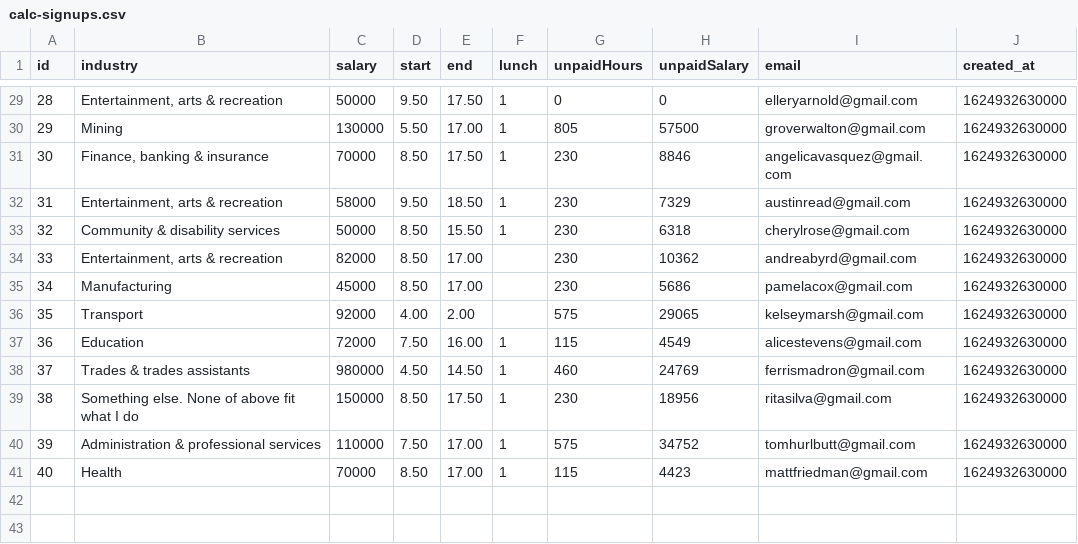
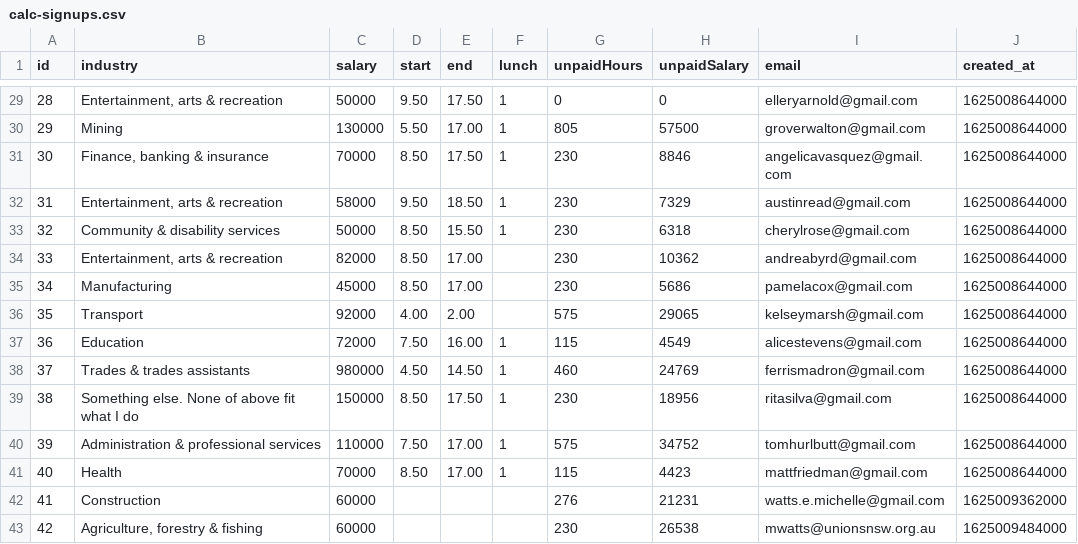
Before and after one commit to michellewatts20000/unpaid-overtime-calc, a CSV file: csv/calc-signups.csv, drawn as a sheet; only a part is shown, gaps mark what is left out; the diff covers the shown part only.

```diff
--- a/csv/calc-signups.csv
+++ b/csv/calc-signups.csv
@@ -29,13 +29,15 @@ id,industry,salary,start,end,lunch,unpaidHours,unpaidSalary,email,created_at
-28,"Entertainment, arts & recreation",50000,9.50,17.50,1,0,0,elleryarnold@gmail.com,1624932630000
-29,Mining,130000,5.50,17.00,1,805,57500,groverwalton@gmail.com,1624932630000
-30,"Finance, banking & insurance",70000,8.50,17.50,1,230,8846,angelicavasquez@gmail.com,1624932630000
-31,"Entertainment, arts & recreation",58000,9.50,18.50,1,230,7329,austinread@gmail.com,1624932630000
-32,Community & disability services,50000,8.50,15.50,1,230,6318,cherylrose@gmail.com,1624932630000
-33,"Entertainment, arts & recreation",82000,8.50,17.00,,230,10362,andreabyrd@gmail.com,1624932630000
-34,Manufacturing,45000,8.50,17.00,,230,5686,pamelacox@gmail.com,1624932630000
-35,Transport,92000,4.00,2.00,,575,29065,kelseymarsh@gmail.com,1624932630000
-36,Education,72000,7.50,16.00,1,115,4549,alicestevens@gmail.com,1624932630000
-37,Trades & trades assistants,980000,4.50,14.50,1,460,24769,ferrismadron@gmail.com,1624932630000
-38,Something else. None of above fit what I do,150000,8.50,17.50,1,230,18956,ritasilva@gmail.com,1624932630000
-39,Administration & professional services,110000,7.50,17.00,1,575,34752,tomhurlbutt@gmail.com,1624932630000
-40,Health,70000,8.50,17.00,1,115,4423,mattfriedman@gmail.com,1624932630000
+28,"Entertainment, arts & recreation",50000,9.50,17.50,1,0,0,elleryarnold@gmail.com,1625008644000
+29,Mining,130000,5.50,17.00,1,805,57500,groverwalton@gmail.com,1625008644000
+30,"Finance, banking & insurance",70000,8.50,17.50,1,230,8846,angelicavasquez@gmail.com,1625008644000
+31,"Entertainment, arts & recreation",58000,9.50,18.50,1,230,7329,austinread@gmail.com,1625008644000
+32,Community & disability services,50000,8.50,15.50,1,230,6318,cherylrose@gmail.com,1625008644000
+33,"Entertainment, arts & recreation",82000,8.50,17.00,,230,10362,andreabyrd@gmail.com,1625008644000
+34,Manufacturing,45000,8.50,17.00,,230,5686,pamelacox@gmail.com,1625008644000
+35,Transport,92000,4.00,2.00,,575,29065,kelseymarsh@gmail.com,1625008644000
+36,Education,72000,7.50,16.00,1,115,4549,alicestevens@gmail.com,1625008644000
+37,Trades & trades assistants,980000,4.50,14.50,1,460,24769,ferrismadron@gmail.com,1625008644000
+38,Something else. None of above fit what I do,150000,8.50,17.50,1,230,18956,ritasilva@gmail.com,1625008644000
+39,Administration & professional services,110000,7.50,17.00,1,575,34752,tomhurlbutt@gmail.com,1625008644000
+40,Health,70000,8.50,17.00,1,115,4423,mattfriedman@gmail.com,1625008644000
+41,Construction,60000,,,,276,21231,watts.e.michelle@gmail.com,1625009362000
+42,"Agriculture, forestry & fishing",60000,,,,230,26538,mwatts@unionsnsw.org.au,1625009484000
```
Also changed, not shown: 27 edited cells elsewhere in this file, 4 other files.
